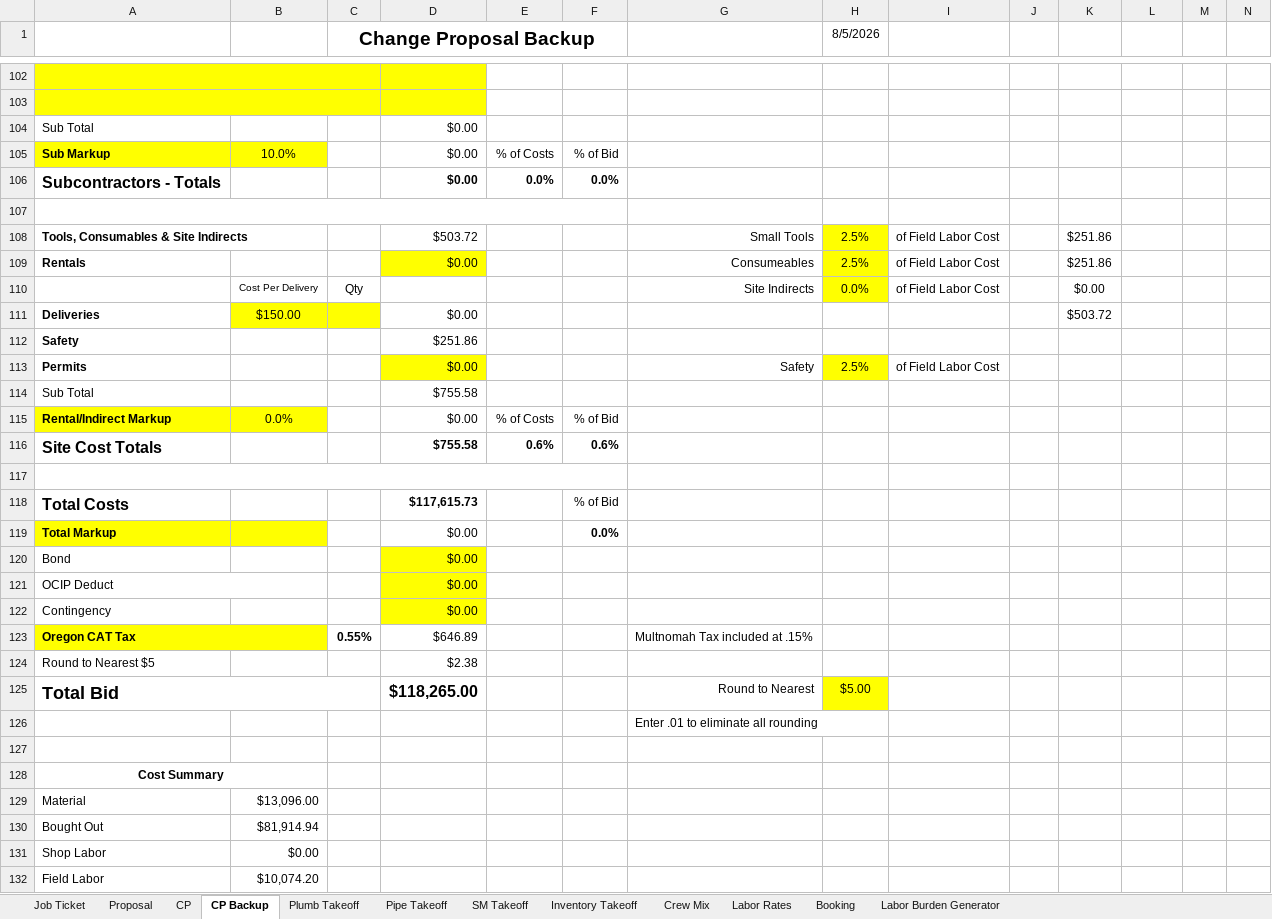
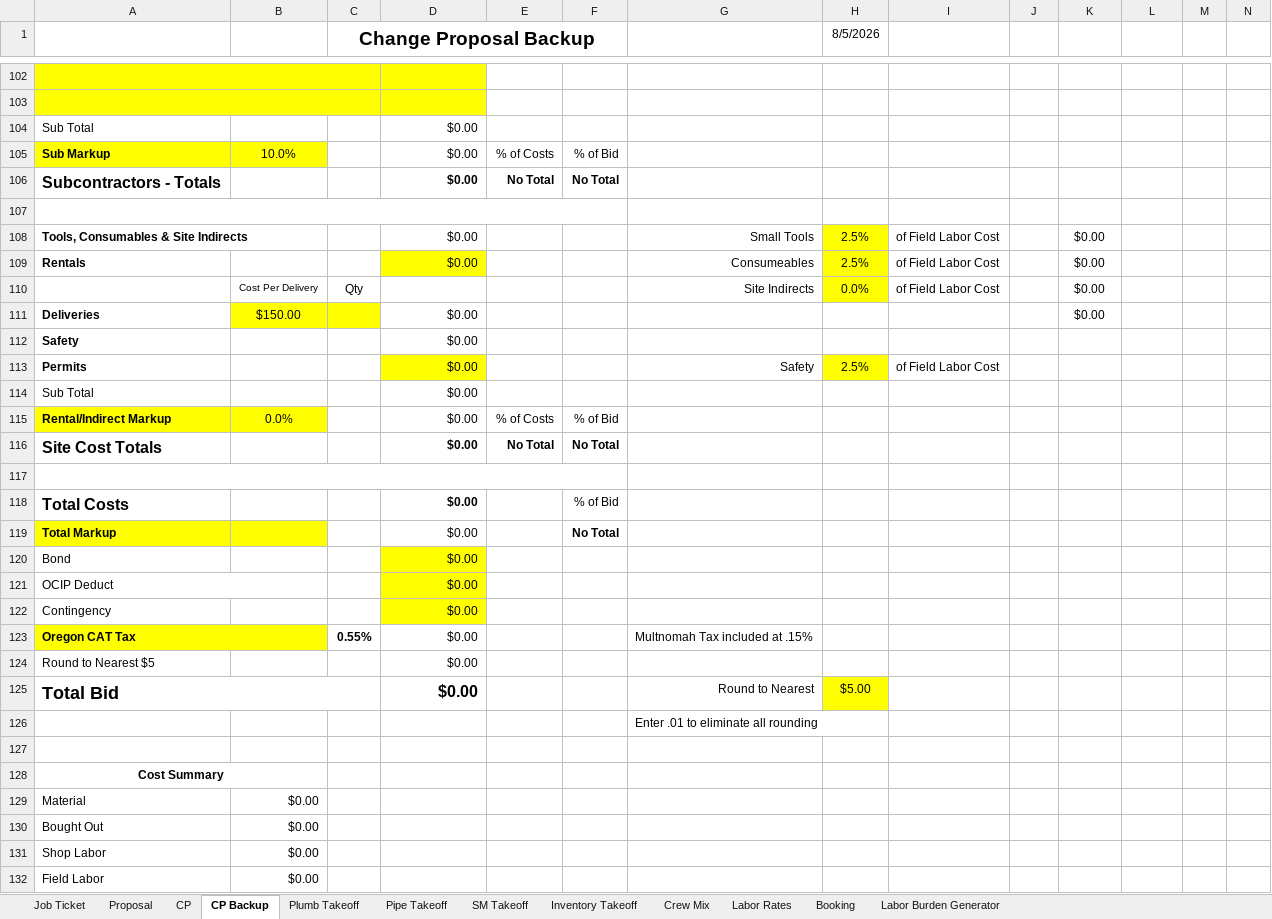
Before and after one commit to Arctic-Mech/Specs-Submittals, an Excel workbook: templates/co-proposal-template.xlsm, sheet CP Backup, drawn as a sheet; only a part is shown, gaps mark what is left out; values as stored, in another font and other column widths than the file's, no borders; charts and pictures not drawn; removed rows and columns are numbered as before the commit, all else as after; rows hold the shown columns only; the diff covers the shown part only; the diff names each change by its address in the sheet, - before the commit and + after, or states it on an @@ line.

```diff
--- a/templates/co-proposal-template.xlsm (sheet CP Backup)
+++ b/templates/co-proposal-template.xlsm (sheet CP Backup)
-E106: 0.0%
+E106: No Total
-F106: 0.0%
+F106: No Total
-D108: $503.72
+D108: $0.00
-K108:K109: $251.86
+K108:K109: $0.00
-K111: $503.72
+K111: $0.00
-D112: $251.86
+D112: $0.00
-D114: $755.58
+D114: $0.00
-row 116: Site Cost Totals |  |  | $755.58 | 0.6% | 0.6%
+row 116: Site Cost Totals |  |  | $0.00 | No Total | No Total
-D118: $117,615.73
+D118: $0.00
-F119: 0.0%
+F119: No Total
-D123: $646.89
+D123: $0.00
-D124: $2.38
+D124: $0.00
-D125: $118,265.00
+D125: $0.00
-B129: $13,096.00
+B129: $0.00
-B130: $81,914.94
+B130: $0.00
-B132: $10,074.20
+B132: $0.00
```
Also changed, not shown: 4 added rows, 4 removed rows and 48 edited cells elsewhere in this sheet, sheet SM Takeoff, sheet CP, sheet Booking, sheet Crew Mix, sheet Job Ticket, sheet Proposal, formulas that keep their value, hidden cells, charts or pictures, 1 other file.
